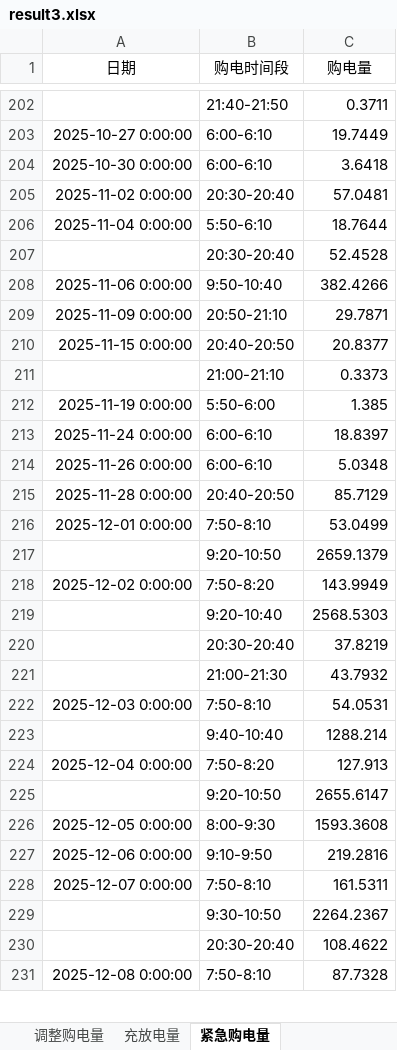
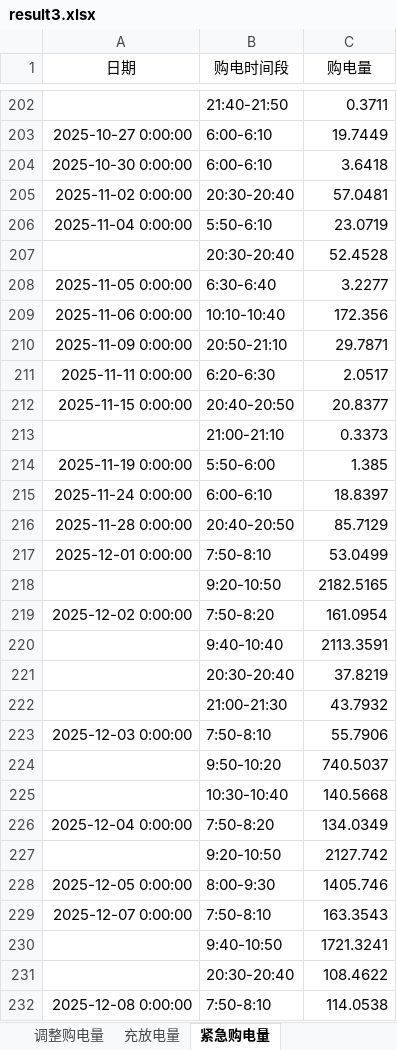
Before and after one commit to sophia7320/math_model, an Excel workbook: results/result3.xlsx, sheet 紧急购电量, drawn as a sheet; only a part is shown, gaps mark what is left out; values as stored, in another font and other column widths than the file's, no borders; removed rows and columns are numbered as before the commit, all else as after; the diff covers the shown part only; the diff names each change by its address in the sheet, - before the commit and + after, or states it on an @@ line.

```diff
--- a/results/result3.xlsx (sheet 紧急购电量)
+++ b/results/result3.xlsx (sheet 紧急购电量)
-C206 (购电量): 18.7644
+C206 (购电量): 23.0719
-row 208: 2025-11-06 0:00:00 | 9:50-10:40 | 382.4266
+row 208: 2025-11-05 0:00:00 | 6:30-6:40 | 3.2277
+row 209: 2025-11-06 0:00:00 | 10:10-10:40 | 172.356
+row 211: 2025-11-11 0:00:00 | 6:20-6:30 | 2.0517
-row 214: 2025-11-26 0:00:00 | 6:00-6:10 | 5.0348
-C218 (购电量): 2659.1379
+C218 (购电量): 2182.5165
-C219 (购电量): 143.9949
+C219 (购电量): 161.0954
-row 219:  | 9:20-10:40 | 2568.5303
+row 220:  | 9:40-10:40 | 2113.3591
-C223 (购电量): 54.0531
+C223 (购电量): 55.7906
-row 223:  | 9:40-10:40 | 1288.214
+row 224:  | 9:50-10:20 | 740.5037
+row 225:  | 10:30-10:40 | 140.5668
-C226 (购电量): 127.913
+C226 (购电量): 134.0349
-C227 (购电量): 2655.6147
+C227 (购电量): 2127.742
-C228 (购电量): 1593.3608
+C228 (购电量): 1405.746
-row 227: 2025-12-06 0:00:00 | 9:10-9:50 | 219.2816
-C229 (购电量): 161.5311
+C229 (购电量): 163.3543
-row 229:  | 9:30-10:50 | 2264.2367
+row 230:  | 9:40-10:50 | 1721.3241
-C232 (购电量): 87.7328
+C232 (购电量): 114.0538
```
Also changed, not shown: 35 added rows, 34 removed rows and 38 edited cells elsewhere in this sheet, sheet 调整购电量, sheet 充放电量, sheet 计划购电量, results/result4-3.xlsx, 47 other files.
